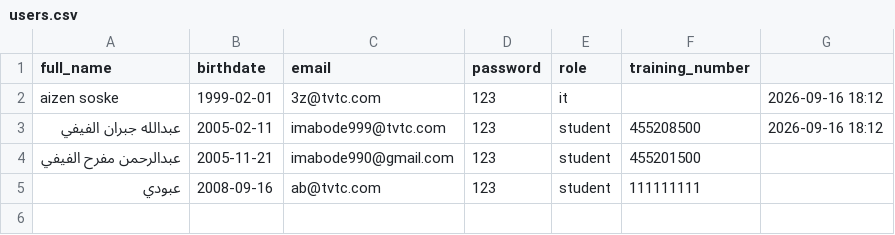
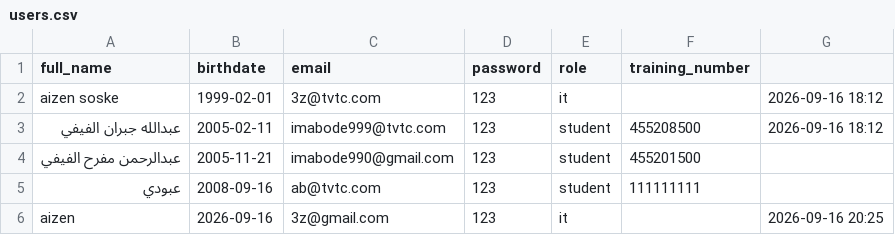
Before and after one commit to LKZYS/my-flask-app, a CSV file: users.csv, drawn as a sheet.

```diff
--- a/users.csv
+++ b/users.csv
@@ -5 +5,2 @@ aizen soske,1999-02-01,3z@tvtc.com,123,it,,2026-09-16 18:12
 عبودي,2008-09-16,ab@tvtc.com,123,student,111111111,
+aizen,2026-09-16,3z@gmail.com,123,it,,2026-09-16 20:25
```
Also changed, not shown: tickets.csv, 5 other files.
